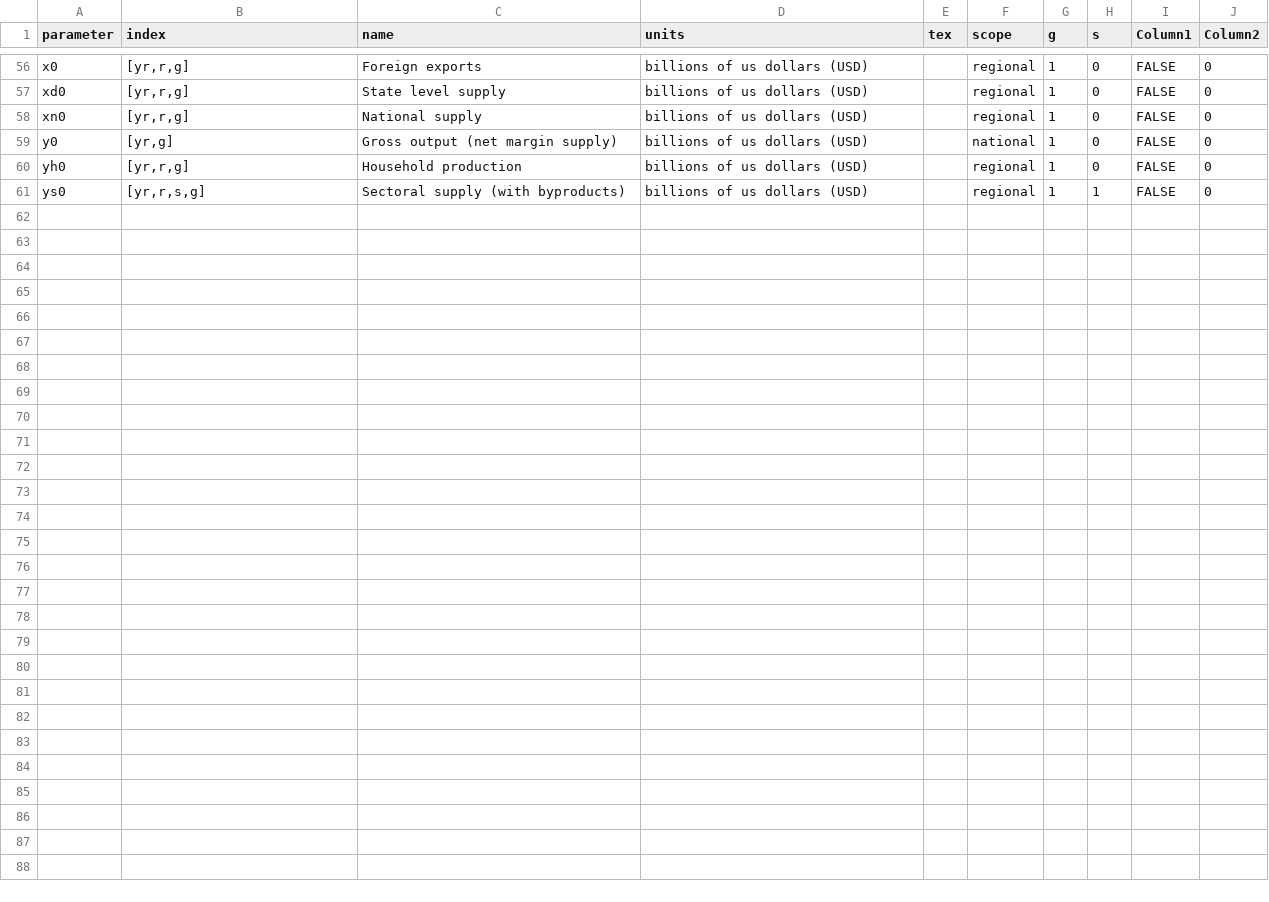
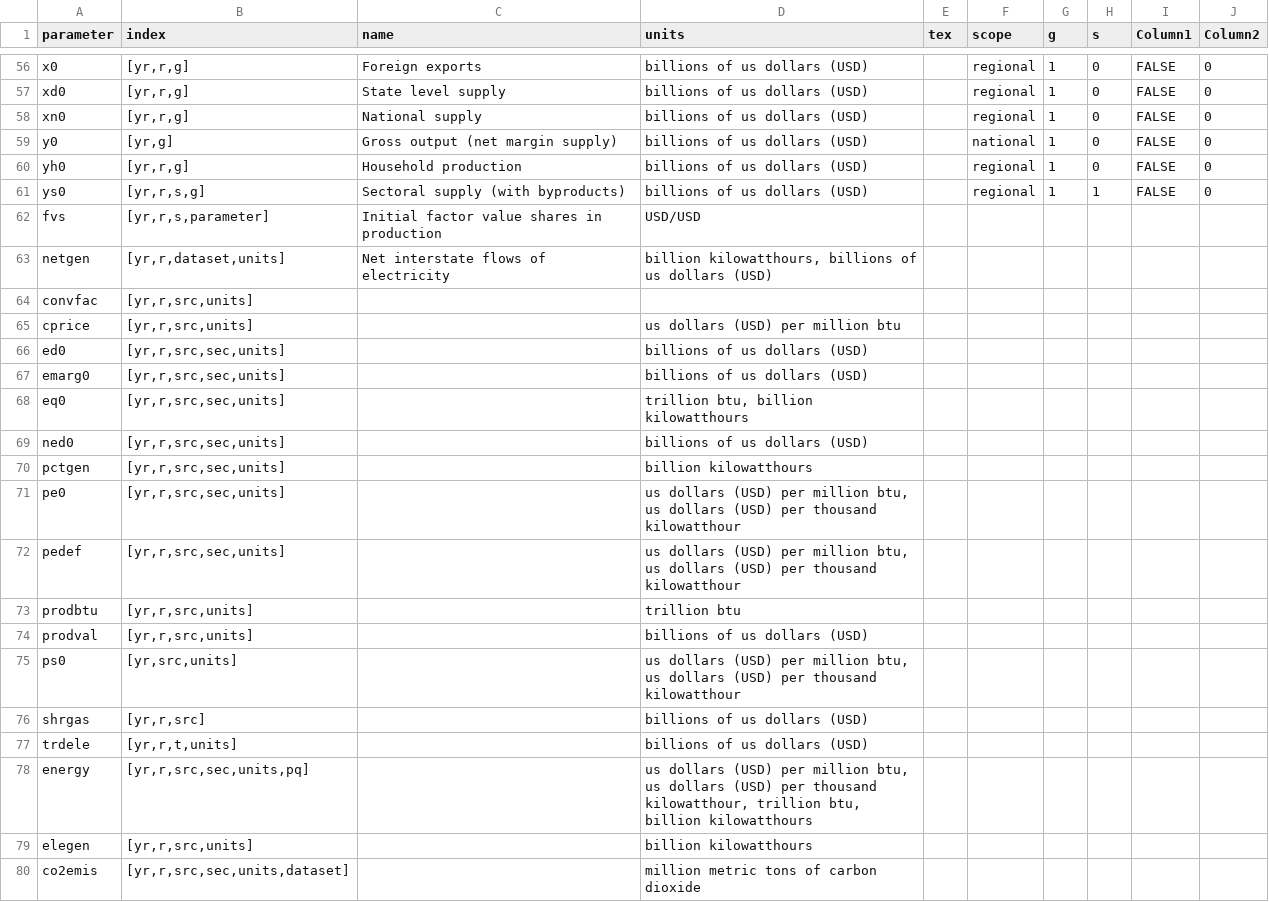
Before and after one commit to NREL/SLiDE, a CSV file: src/build/readfiles/parameters/define.csv, drawn as a sheet; only a part is shown, gaps mark what is left out; the diff names each change by its address in the sheet, - before the commit and + after, or states it on an @@ line.

```diff
--- a/src/build/readfiles/parameters/define.csv
+++ b/src/build/readfiles/parameters/define.csv
+row 62: fvs | [yr,r,s,parameter] | Initial factor value shares in production | USD/USD
+row 63: netgen | [yr,r,dataset,units] | Net interstate flows of electricity | billion kilowatthours, billions of us dollars (USD)
+row 64: convfac | [yr,r,src,units]
+row 65: cprice | [yr,r,src,units] |  | us dollars (USD) per million btu
+row 66: ed0 | [yr,r,src,sec,units] |  | billions of us dollars (USD)
+row 67: emarg0 | [yr,r,src,sec,units] |  | billions of us dollars (USD)
+row 68: eq0 | [yr,r,src,sec,units] |  | trillion btu, billion kilowatthours
+row 69: ned0 | [yr,r,src,sec,units] |  | billions of us dollars (USD)
+row 70: pctgen | [yr,r,src,sec,units] |  | billion kilowatthours
+row 71: pe0 | [yr,r,src,sec,units] |  | us dollars (USD) per million btu, us dollars (USD) per thousand kilowatthour
+row 72: pedef | [yr,r,src,sec,units] |  | us dollars (USD) per million btu, us dollars (USD) per thousand kilowatthour
+row 73: prodbtu | [yr,r,src,units] |  | trillion btu
+row 74: prodval | [yr,r,src,units] |  | billions of us dollars (USD)
+row 75: ps0 | [yr,src,units] |  | us dollars (USD) per million btu, us dollars (USD) per thousand kilowatthour
+row 76: shrgas | [yr,r,src] |  | billions of us dollars (USD)
+row 77: trdele | [yr,r,t,units] |  | billions of us dollars (USD)
+row 78: energy | [yr,r,src,sec,units,pq] |  | us dollars (USD) per million btu, us dollars (USD) per thousand kilowatthour, trillion btu, billion kilowatthours
+row 79: elegen | [yr,r,src,units] |  | billion kilowatthours
+row 80: co2emis | [yr,r,src,sec,units,dataset] |  | million metric tons of carbon dioxide
```
Also changed, not shown: 22 other files.
